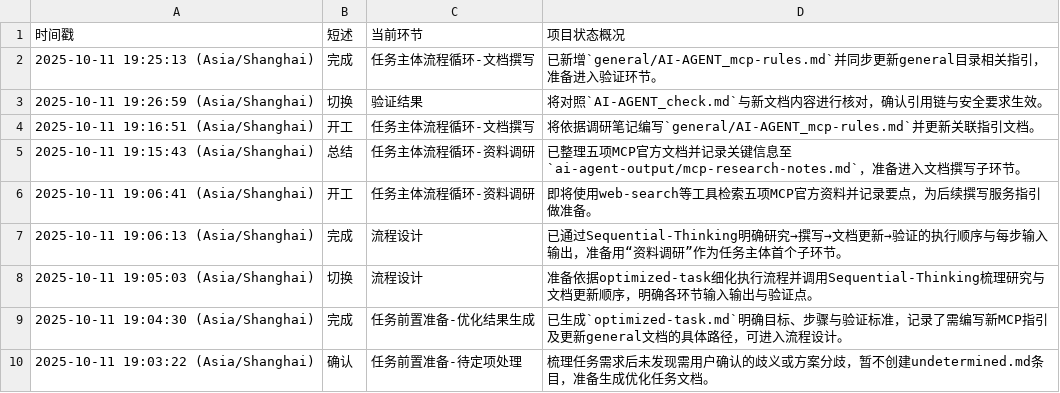
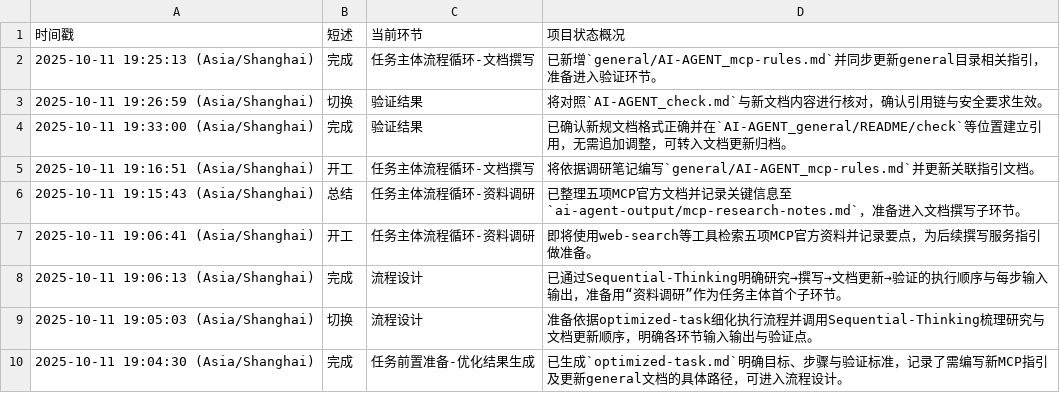
Before and after one commit to Onlykrizz/prompt-for-code, a CSV file: AI-AGENT_working-status.csv, drawn as a sheet; only a part is shown; the shorter side is filled out with more unchanged rows; the diff names each change by its address in the sheet, - before the commit and + after, or states it on an @@ line.

Commit message:
chore: 验证结果完成

```diff
--- a/AI-AGENT_working-status.csv
+++ b/AI-AGENT_working-status.csv
+row 4: 2025-10-11 19:33:00 (Asia/Shanghai) | 完成 | 验证结果 | 已确认新规文档格式正确并在`AI-AGENT_general/README/check`等位置建立引用，无需追加调整，可转入文档更新归档。
```
